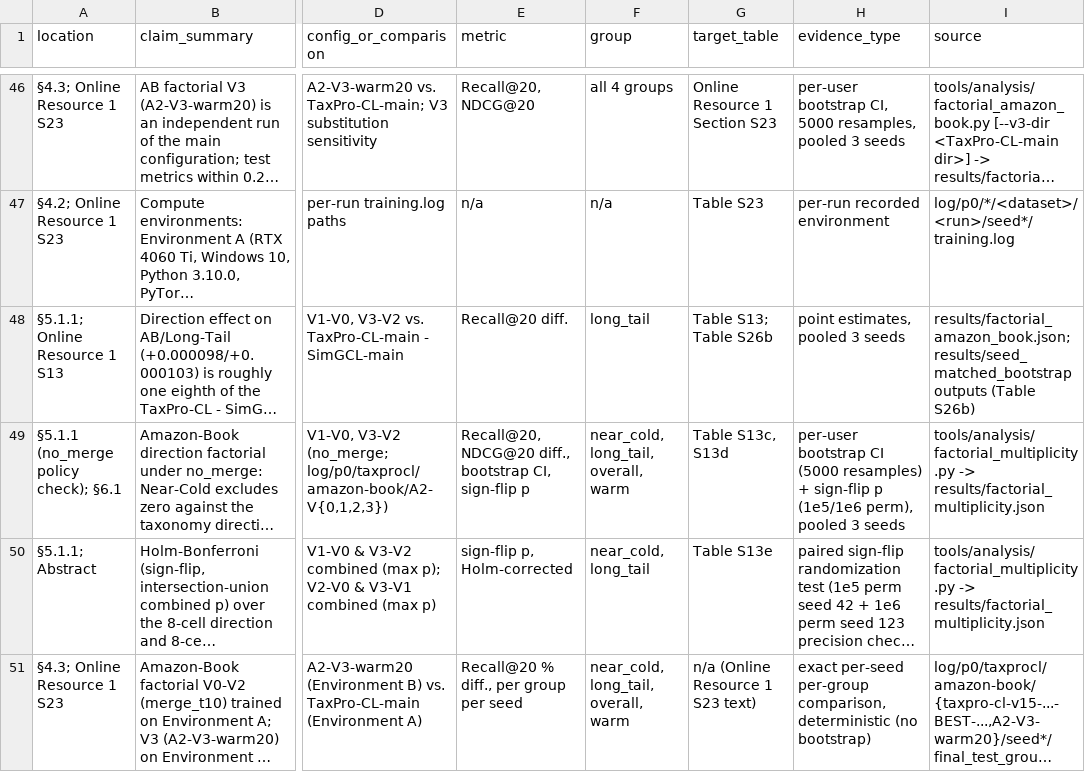
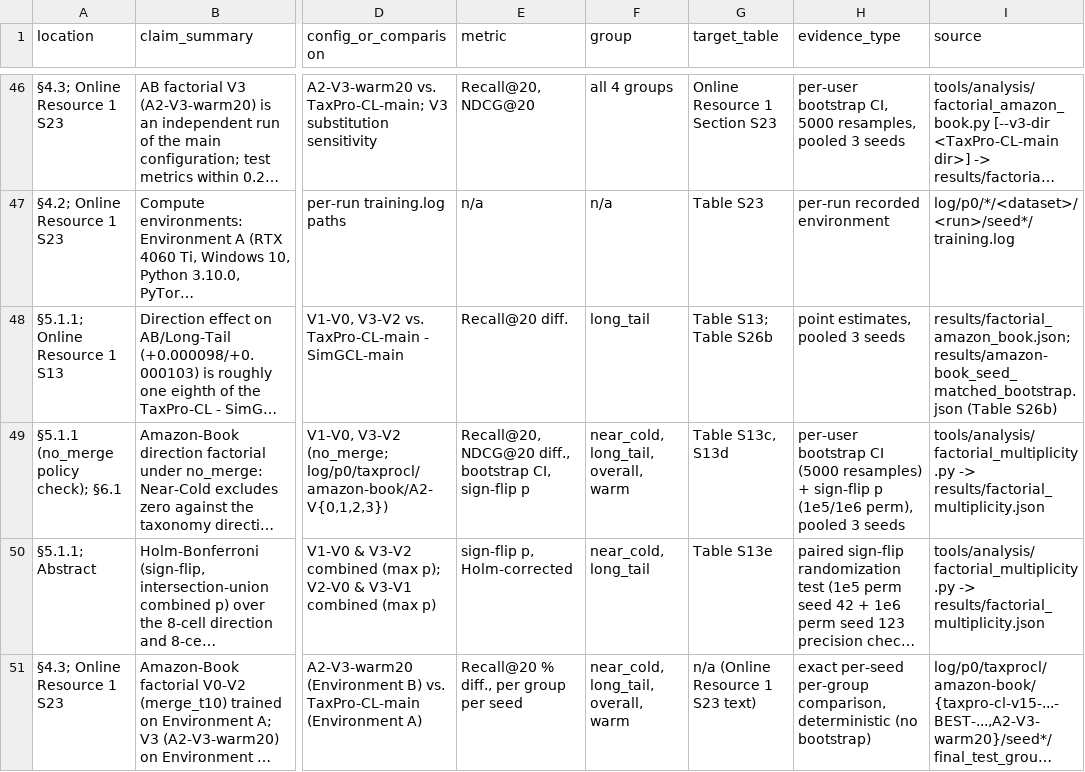
Before and after one commit to TranDucLongAIDHSPKTHY/taxpro-cl, a CSV file: results/claim_evidence.csv, drawn as a sheet; only a part is shown, gaps mark what is left out; long unchanged cells end in …; the diff names each change by its address in the sheet, - before the commit and + after, or states it on an @@ line.

Commit message:
Point the claim on the direction effect relative to the SimGCL gap to the Amazon-Book seed-matched bootstrap file that holds it

```diff
--- a/results/claim_evidence.csv
+++ b/results/claim_evidence.csv
-I48 (source): results/factorial_amazon_book.json; results/seed_matched_bootstrap outputs (Table S26b)
+I48 (source): results/factorial_amazon_book.json; results/amazon-book_seed_matched_bootstrap.json (Table S26b)
```
Also changed, not shown: 1 other file.
